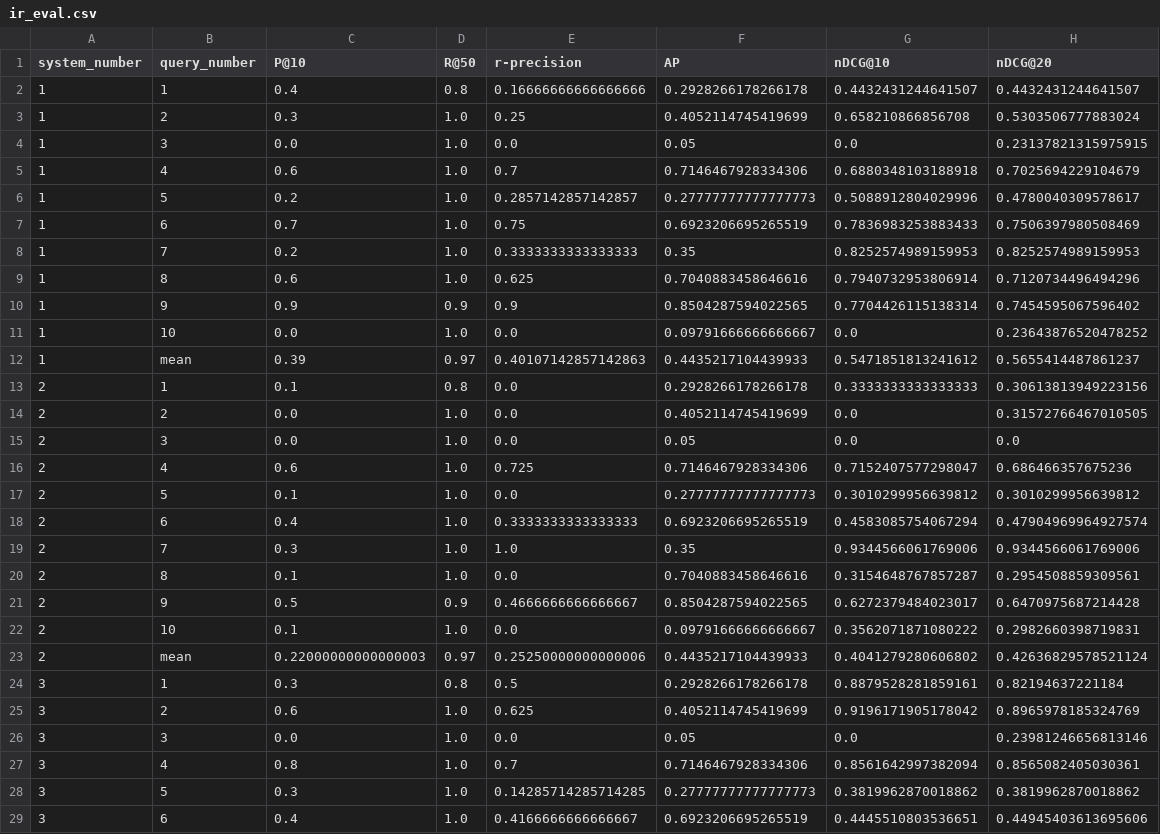
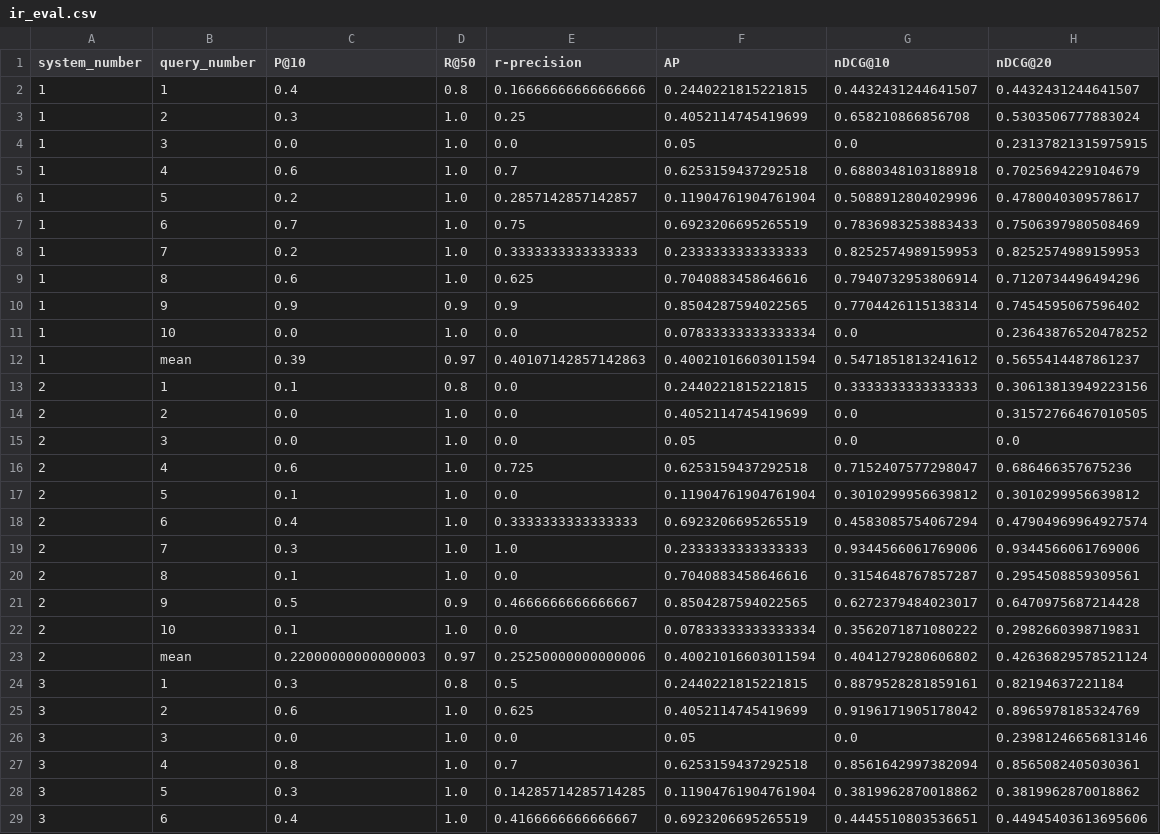
Before and after one commit to elMinty/TTcw2, a CSV file: ir_eval.csv, drawn as a sheet; only a part is shown; the diff covers the shown part only.

```diff
--- a/ir_eval.csv
+++ b/ir_eval.csv
@@ -1,29 +1,29 @@
 system_number,query_number,P@10,R@50,r-precision,AP,nDCG@10,nDCG@20
-1,1,0.4,0.8,0.16666666666666666,0.2928266178266178,0.4432431244641507,0.4432431244641507
+1,1,0.4,0.8,0.16666666666666666,0.2440221815221815,0.4432431244641507,0.4432431244641507
 1,2,0.3,1.0,0.25,0.4052114745419699,0.658210866856708,0.5303506777883024
 1,3,0.0,1.0,0.0,0.05,0.0,0.23137821315975915
-1,4,0.6,1.0,0.7,0.7146467928334306,0.6880348103188918,0.7025694229104679
-1,5,0.2,1.0,0.2857142857142857,0.27777777777777773,0.5088912804029996,0.4780040309578617
+1,4,0.6,1.0,0.7,0.6253159437292518,0.6880348103188918,0.7025694229104679
+1,5,0.2,1.0,0.2857142857142857,0.11904761904761904,0.5088912804029996,0.4780040309578617
 1,6,0.7,1.0,0.75,0.6923206695265519,0.7836983253883433,0.7506397980508469
-1,7,0.2,1.0,0.3333333333333333,0.35,0.8252574989159953,0.8252574989159953
+1,7,0.2,1.0,0.3333333333333333,0.2333333333333333,0.8252574989159953,0.8252574989159953
 1,8,0.6,1.0,0.625,0.7040883458646616,0.7940732953806914,0.7120734496494296
 1,9,0.9,0.9,0.9,0.8504287594022565,0.7704426115138314,0.7454595067596402
-1,10,0.0,1.0,0.0,0.09791666666666667,0.0,0.23643876520478252
-1,mean,0.39,0.97,0.40107142857142863,0.4435217104439933,0.5471851813241612,0.5655414487861237
-2,1,0.1,0.8,0.0,0.2928266178266178,0.3333333333333333,0.30613813949223156
+1,10,0.0,1.0,0.0,0.07833333333333334,0.0,0.23643876520478252
+1,mean,0.39,0.97,0.40107142857142863,0.40021016603011594,0.5471851813241612,0.5655414487861237
+2,1,0.1,0.8,0.0,0.2440221815221815,0.3333333333333333,0.30613813949223156
 2,2,0.0,1.0,0.0,0.4052114745419699,0.0,0.31572766467010505
 2,3,0.0,1.0,0.0,0.05,0.0,0.0
-2,4,0.6,1.0,0.725,0.7146467928334306,0.7152407577298047,0.686466357675236
-2,5,0.1,1.0,0.0,0.27777777777777773,0.3010299956639812,0.3010299956639812
+2,4,0.6,1.0,0.725,0.6253159437292518,0.7152407577298047,0.686466357675236
+2,5,0.1,1.0,0.0,0.11904761904761904,0.3010299956639812,0.3010299956639812
 2,6,0.4,1.0,0.3333333333333333,0.6923206695265519,0.4583085754067294,0.47904969964927574
-2,7,0.3,1.0,1.0,0.35,0.9344566061769006,0.9344566061769006
+2,7,0.3,1.0,1.0,0.2333333333333333,0.9344566061769006,0.9344566061769006
 2,8,0.1,1.0,0.0,0.7040883458646616,0.3154648767857287,0.2954508859309561
 2,9,0.5,0.9,0.4666666666666667,0.8504287594022565,0.6272379484023017,0.6470975687214428
-2,10,0.1,1.0,0.0,0.09791666666666667,0.3562071871080222,0.2982660398719831
-2,mean,0.22000000000000003,0.97,0.25250000000000006,0.4435217104439933,0.4041279280606802,0.42636829578521124
-3,1,0.3,0.8,0.5,0.2928266178266178,0.8879528281859161,0.82194637221184
+2,10,0.1,1.0,0.0,0.07833333333333334,0.3562071871080222,0.2982660398719831
+2,mean,0.22000000000000003,0.97,0.25250000000000006,0.40021016603011594,0.4041279280606802,0.42636829578521124
+3,1,0.3,0.8,0.5,0.2440221815221815,0.8879528281859161,0.82194637221184
 3,2,0.6,1.0,0.625,0.4052114745419699,0.9196171905178042,0.8965978185324769
 3,3,0.0,1.0,0.0,0.05,0.0,0.23981246656813146
-3,4,0.8,1.0,0.7,0.7146467928334306,0.8561642997382094,0.8565082405030361
-3,5,0.3,1.0,0.14285714285714285,0.27777777777777773,0.3819962870018862,0.3819962870018862
+3,4,0.8,1.0,0.7,0.6253159437292518,0.8561642997382094,0.8565082405030361
+3,5,0.3,1.0,0.14285714285714285,0.11904761904761904,0.3819962870018862,0.3819962870018862
 3,6,0.4,1.0,0.4166666666666667,0.6923206695265519,0.4445510803536651,0.44945403613695606
```
Also changed, not shown: 21 edited cells elsewhere in this file, 4 other files.
